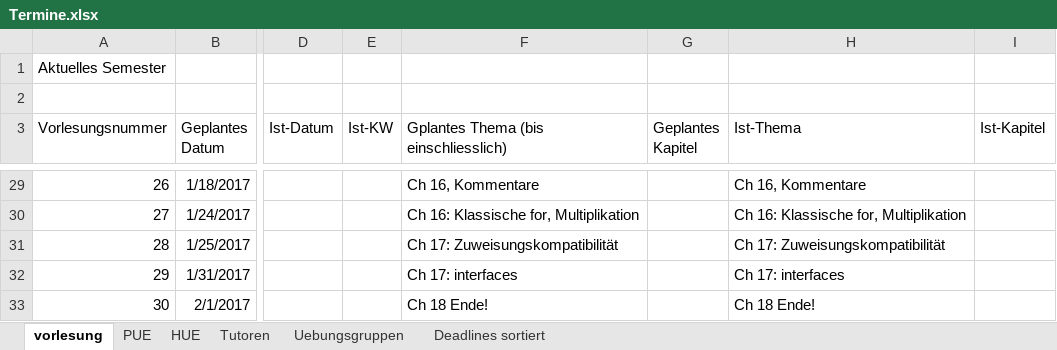
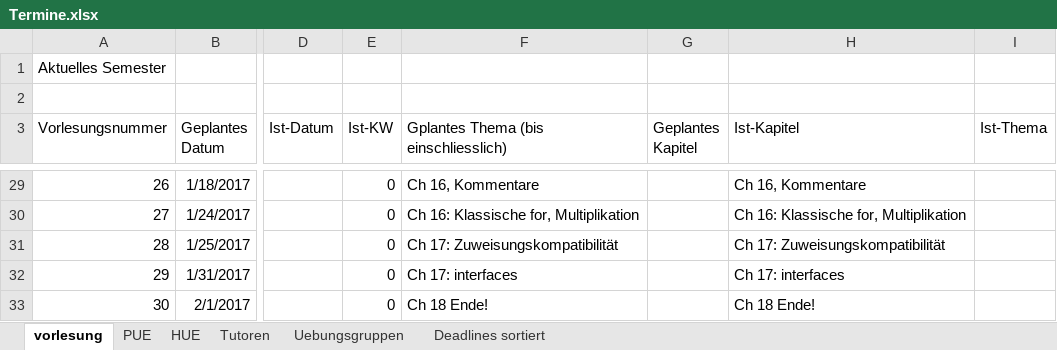
Before and after one commit to hkarl/gp1_upb, an Excel workbook: meetings/Termine.xlsx, sheet vorlesung, drawn as a sheet; only a part is shown, gaps mark what is left out; values as stored, in another font and other column widths than the file's, no borders; the diff covers the shown part only; the diff names each change by its address in the sheet, - before the commit and + after, or states it on an @@ line.

Commit message:
added Vorlesungsfortschritt fuer die ersten vier Vorlesungen

```diff
--- a/meetings/Termine.xlsx (sheet vorlesung)
+++ b/meetings/Termine.xlsx (sheet vorlesung)
-H3: Ist-Thema
+H3: Ist-Kapitel
-I3: Ist-Kapitel
+I3: Ist-Thema
-E29:E33 (Ist-KW): (empty)
+E29:E33 (Ist-KW): 0
```
Also changed, not shown: 37 edited cells elsewhere in this sheet, sheet HUE, sheet PUE.
